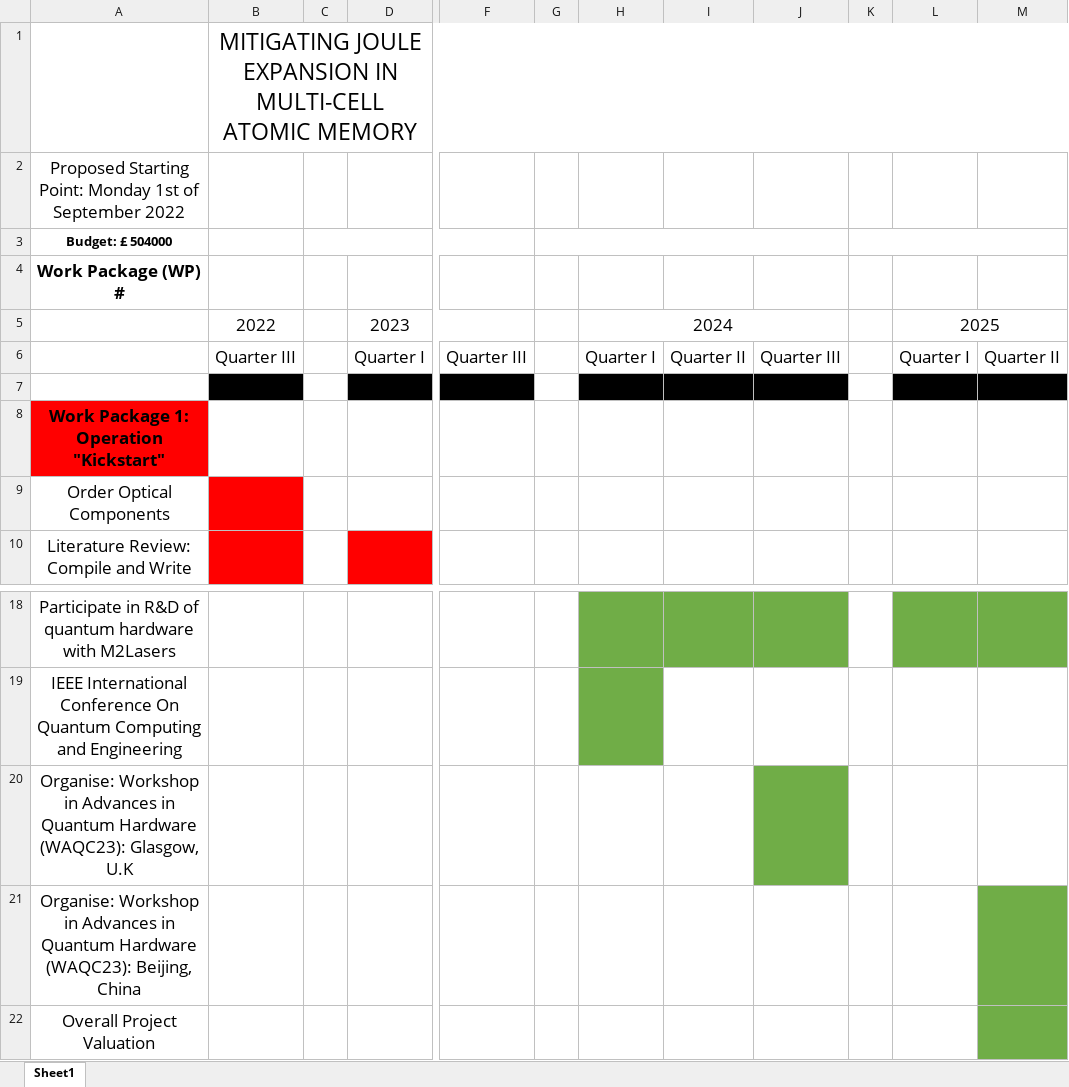
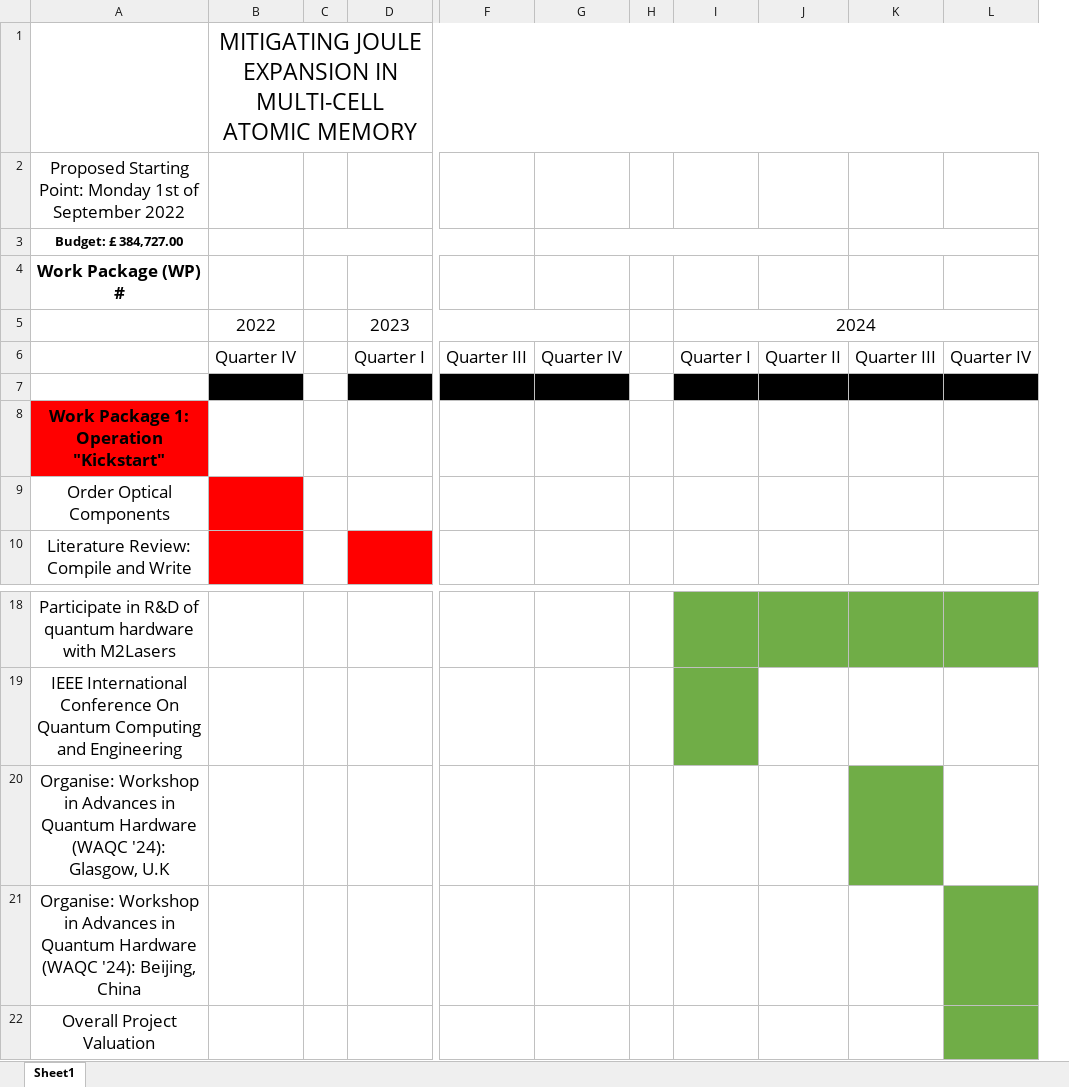
Before and after one commit to lrussell676/PH551_Group_Files, an Excel workbook: GANTT_Chart.xlsx, sheet Sheet1, drawn as a sheet; only a part is shown, gaps mark what is left out; values as stored, in another font and other column widths than the file's, no borders; removed rows and columns are numbered as before the commit, all else as after; the diff names each change by its address in the sheet, - before the commit and + after, or states it on an @@ line.

Commit message:
Add files via upload

```diff
--- a/GANTT_Chart.xlsx (sheet Sheet1)
+++ b/GANTT_Chart.xlsx (sheet Sheet1)
+column G, row 6: Quarter IV
-column K, empty
-column L, rows 5-6: 2025 | Quarter I
-column M, row 6: Quarter II
+column L, row 6: Quarter IV
-A3: Budget: £ 504000
+A3: Budget: £ 384,727.00
-G3:J3 merged
+K3:L3 merged
-B6: Quarter III
+B6: Quarter IV
-A20: …Quantum Hardware (WAQC23): Glasgow, U.K
+A20: …Quantum Hardware (WAQC '24): Glasgow, U.K
-A21: …Quantum Hardware (WAQC23): Beijing, China
+A21: …Quantum Hardware (WAQC '24): Beijing, China
```
